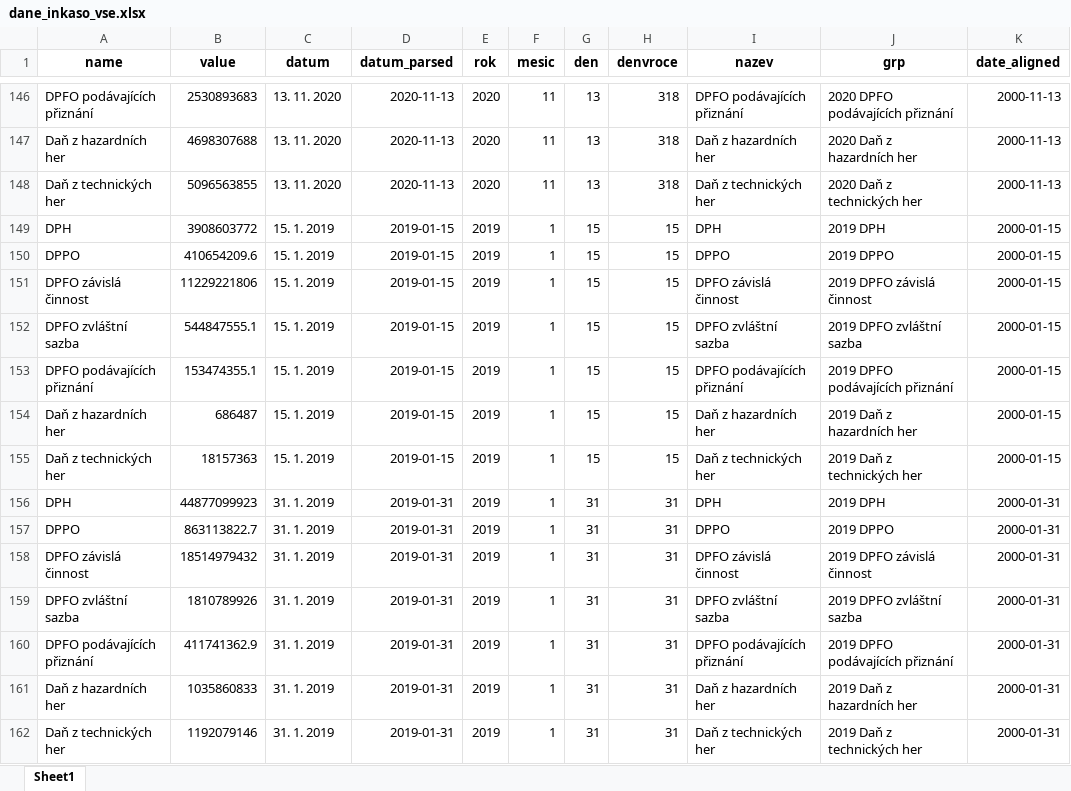
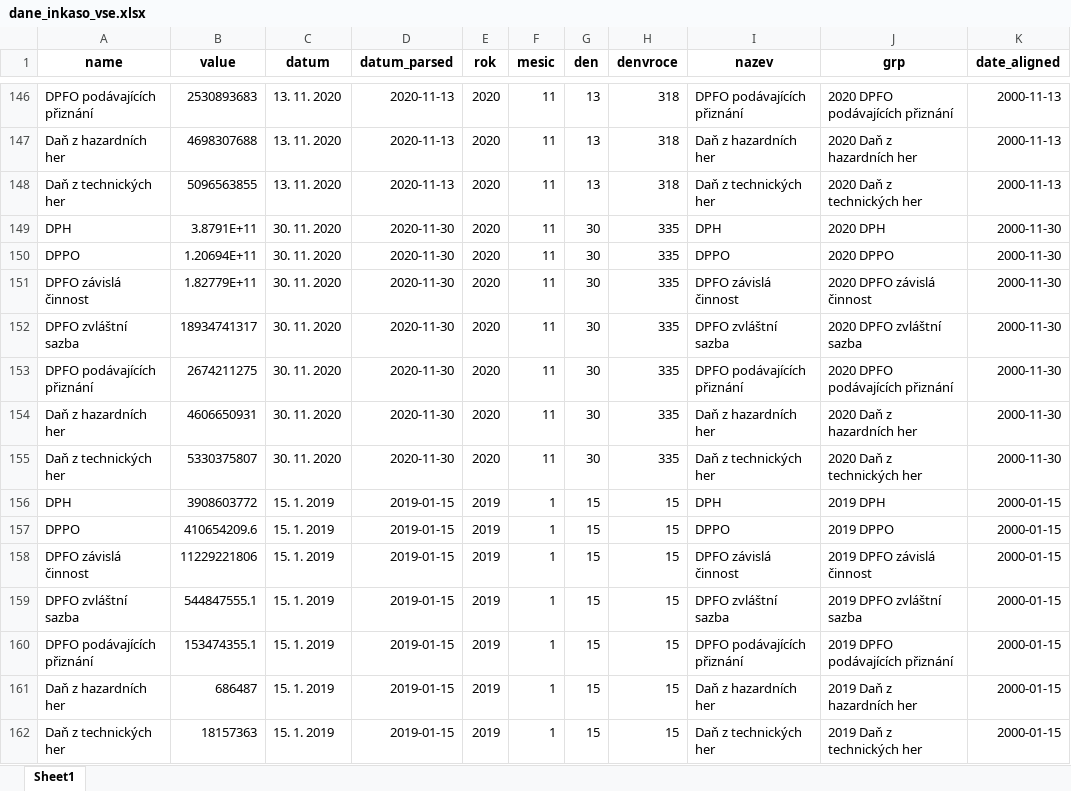
Before and after one commit to petrbouchal/czechtrack, an Excel workbook: data-web/dane_inkaso_vse.xlsx, sheet Sheet1, drawn as a sheet; only a part is shown, gaps mark what is left out; the shorter side is filled out with more unchanged rows; values as stored, in another font and other column widths than the file's, no borders; the diff names each change by its address in the sheet, - before the commit and + after, or states it on an @@ line.

```diff
--- a/data-web/dane_inkaso_vse.xlsx (sheet Sheet1)
+++ b/data-web/dane_inkaso_vse.xlsx (sheet Sheet1)
+row 149: DPH | 3.8791E+11 | 30. 11. 2020 | 2020-11-30 | 2020 | 11 | 30 | 335 | DPH | 2020 DPH | 2000-11-30
+row 150: DPPO | 1.20694E+11 | 30. 11. 2020 | 2020-11-30 | 2020 | 11 | 30 | 335 | DPPO | 2020 DPPO | 2000-11-30
+row 151: DPFO závislá činnost | 1.82779E+11 | 30. 11. 2020 | 2020-11-30 | 2020 | 11 | 30 | 335 | DPFO závislá činnost | 2020 DPFO závislá činnost | 2000-11-30
+row 152: DPFO zvláštní sazba | 18934741317 | 30. 11. 2020 | 2020-11-30 | 2020 | 11 | 30 | 335 | DPFO zvláštní sazba | 2020 DPFO zvláštní sazba | 2000-11-30
+row 153: DPFO podávajících přiznání | 2674211275 | 30. 11. 2020 | 2020-11-30 | 2020 | 11 | 30 | 335 | DPFO podávajících přiznání | 2020 DPFO podávajících přiznání | 2000-11-30
+row 154: Daň z hazardních her | 4606650931 | 30. 11. 2020 | 2020-11-30 | 2020 | 11 | 30 | 335 | Daň z hazardních her | 2020 Daň z hazardních her | 2000-11-30
+row 155: Daň z technických her | 5330375807 | 30. 11. 2020 | 2020-11-30 | 2020 | 11 | 30 | 335 | Daň z technických her | 2020 Daň z technických her | 2000-11-30
```
Also changed, not shown: 6 other files.
